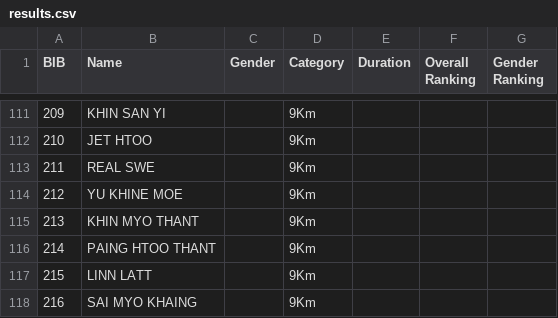
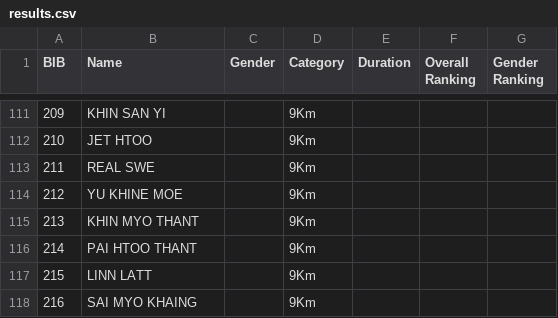
Before and after one commit to swalsoneservice-bit/funrun2026, a CSV file: results.csv, drawn as a sheet; only a part is shown, gaps mark what is left out.

Commit message:
Update results.csv

```diff
--- a/results.csv
+++ b/results.csv
@@ -115,3 +115,3 @@
 213,KHIN MYO THANT,,9Km,,,
-214,PAING HTOO THANT,,9Km,,,
+214,PAI HTOO THANT,,9Km,,,
 215,LINN LATT,,9Km,,,
```
